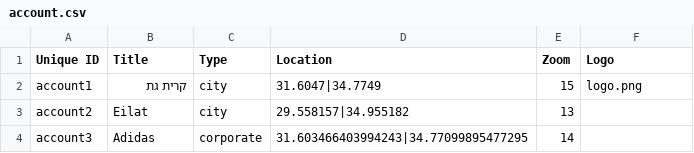
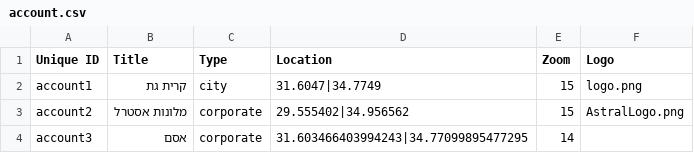
Before and after one commit to Gizra/negawatt-server, a CSV file: negawatt/modules/custom/negawatt_migrate/csv/node/account.csv, drawn as a sheet.

Commit message:
Mminor fixes
New version for views module.
Update Eilat account to Astral.
Fix restful header configuration to remove warnings under drush.

```diff
--- a/negawatt/modules/custom/negawatt_migrate/csv/node/account.csv
+++ b/negawatt/modules/custom/negawatt_migrate/csv/node/account.csv
@@ -2,3 +2,3 @@ Unique ID,Title,Type,Location,Zoom,Logo
 account1,קרית גת,city,31.6047|34.7749,15,logo.png
-account2,Eilat,city,29.558157|34.955182,13,
-account3,Adidas,corporate,31.603466403994243|34.77099895477295,14,
+account2,מלונות אסטרל,corporate,29.555402|34.956562,15,AstralLogo.png
+account3,אסם,corporate,31.603466403994243|34.77099895477295,14,
```
Also changed, not shown: 2 other files.
